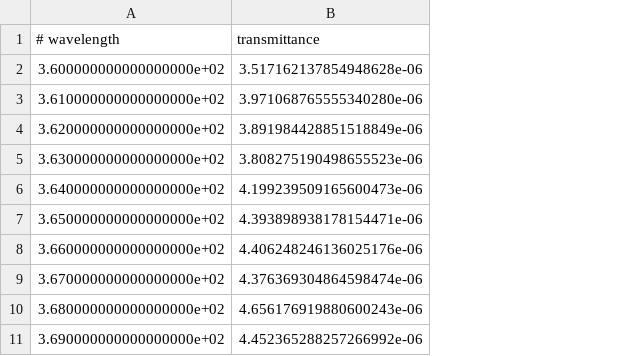
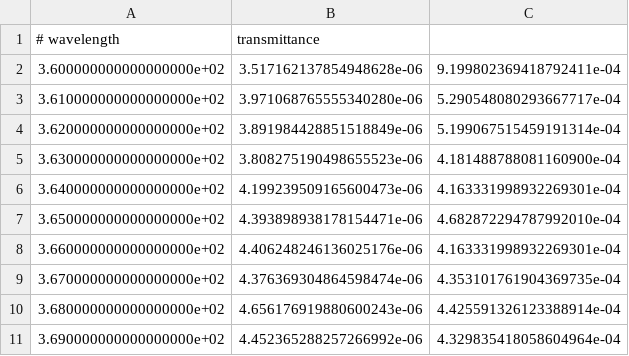
Before and after one commit to splus-collab/splus_filters, a CSV file: J0395.csv, drawn as a sheet; only a part is shown; the diff names each change by its address in the sheet, - before the commit and + after, or states it on an @@ line.

```diff
--- a/J0395.csv
+++ b/J0395.csv
+column C, rows 2-11: 9.199802369418792411e-04 | 5.290548080293667717e-04 | 5.199067515459191314e-04 | 4.181488788081160900e-04 | 4.163331998932269301e-04 | 4.682872294787992010e-04 | 4.163331998932269301e-04 | 4.353101761904369735e-04 | 4.425591326123388914e-04 | 4.329835418058604964e-04
```
Also changed, not shown: J0410.csv, J0430.csv, 10 other files.
